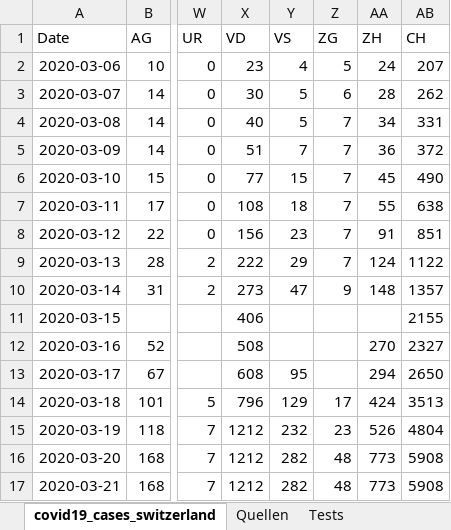
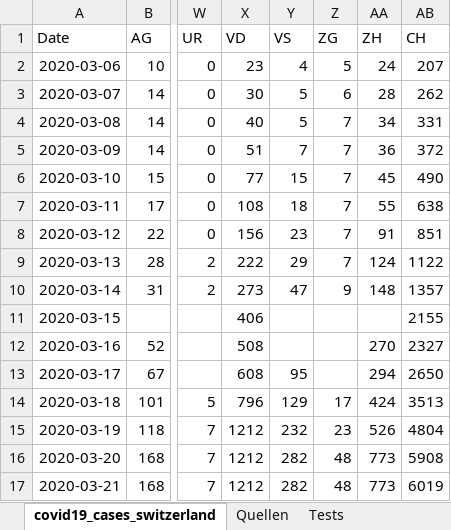
Before and after one commit to stat1x/covid19-cases-switzerland, an Excel workbook: covid19_cases_switzerland.xlsx, sheet covid19_cases_switzerland, drawn as a sheet; only a part is shown, gaps mark what is left out; values as stored, in another font and other column widths than the file's, no borders; the diff names each change by its address in the sheet, - before the commit and + after, or states it on an @@ line.

```diff
--- a/covid19_cases_switzerland.xlsx (sheet covid19_cases_switzerland)
+++ b/covid19_cases_switzerland.xlsx (sheet covid19_cases_switzerland)
-AB17 (CH): 5908
+AB17 (CH): 6019
```
Also changed, not shown: 1 other file.
